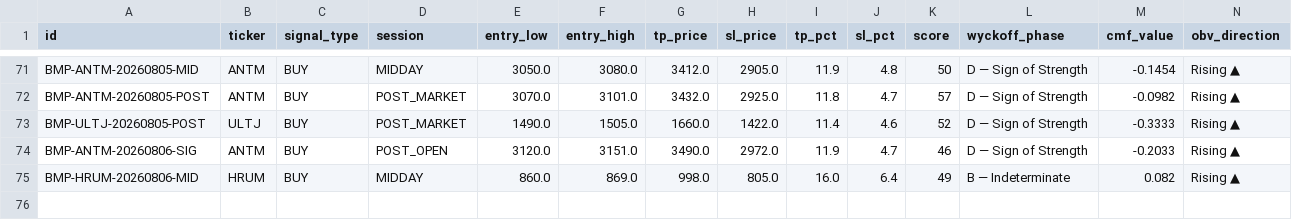
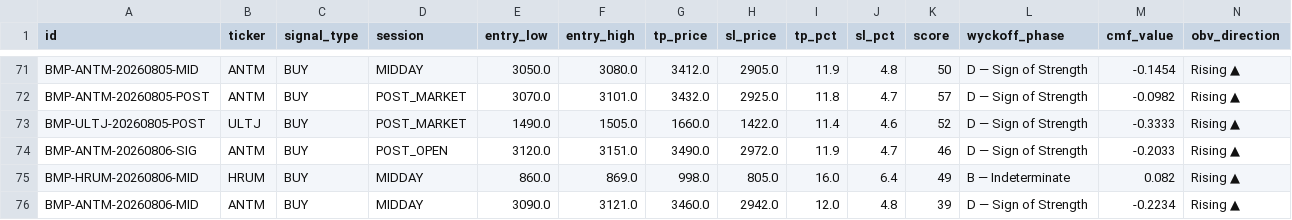
Before and after one commit to rayzleaf/bandarmology-signals, a CSV file: data/signals.csv, drawn as a sheet; only a part is shown, gaps mark what is left out; rows hold the shown columns only; the diff names each change by its address in the sheet, - before the commit and + after, or states it on an @@ line.

Commit message:
signals MIDDAY 2026-08-06 08:04 UTC

```diff
--- a/data/signals.csv
+++ b/data/signals.csv
+row 76: BMP-ANTM-20260806-MID | ANTM | BUY | MIDDAY | 3090.0 | 3121.0 | 3460.0 | 2942.0 | 12.0 | 4.8 | 39 | D — Sign of Strength | -0.2234 | Rising ▲
```
